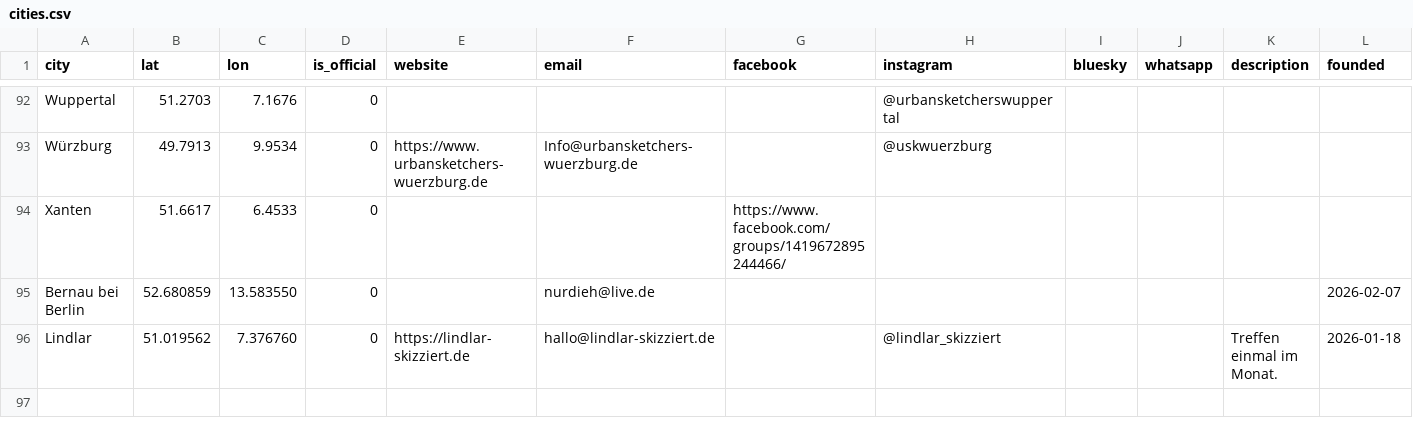
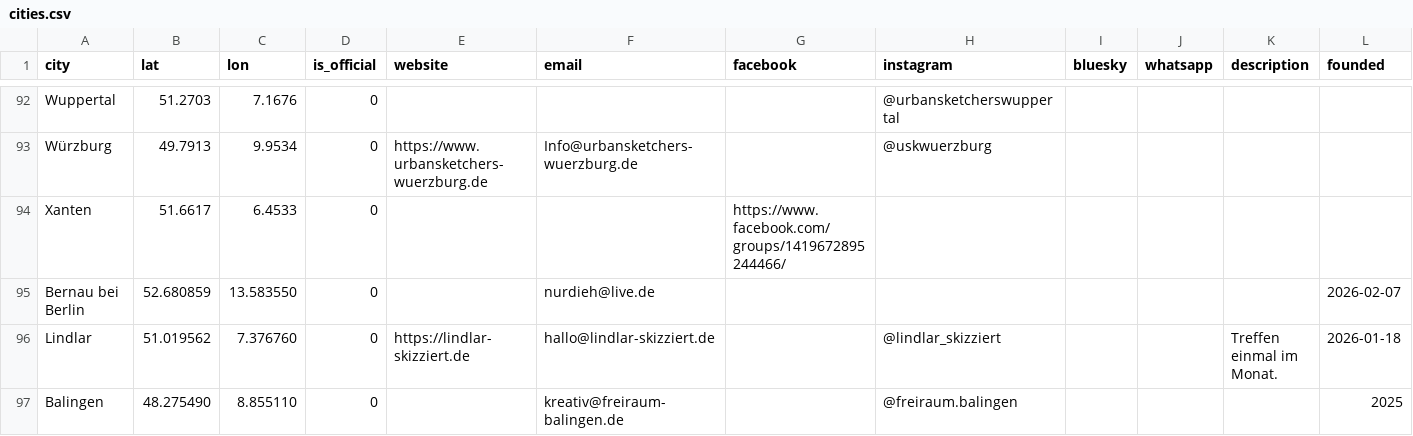
Before and after one commit to UrbanSketchers-de/urbansketchers.de, a CSV file: data/cities.csv, drawn as a sheet; only a part is shown, gaps mark what is left out; rows hold the shown columns only; the diff names each change by its address in the sheet, - before the commit and + after, or states it on an @@ line.

```diff
--- a/data/cities.csv
+++ b/data/cities.csv
+row 97: Balingen | 48.275490 | 8.855110 | 0 |  | kreativ@freiraum-balingen.de |  | @freiraum.balingen |  |  |  | 2025
```
